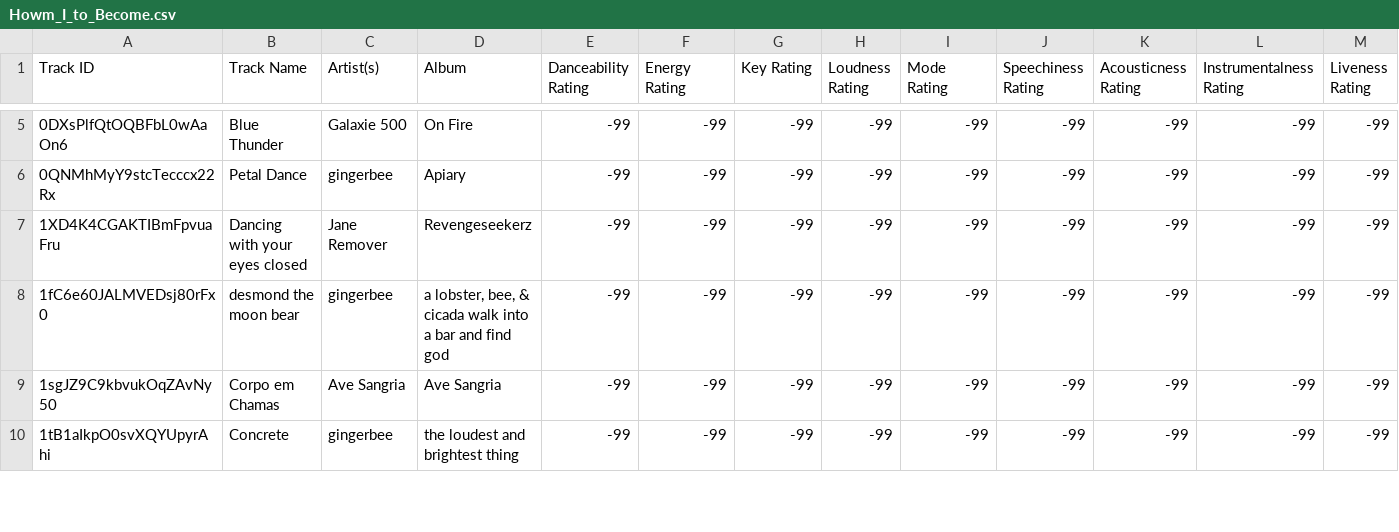
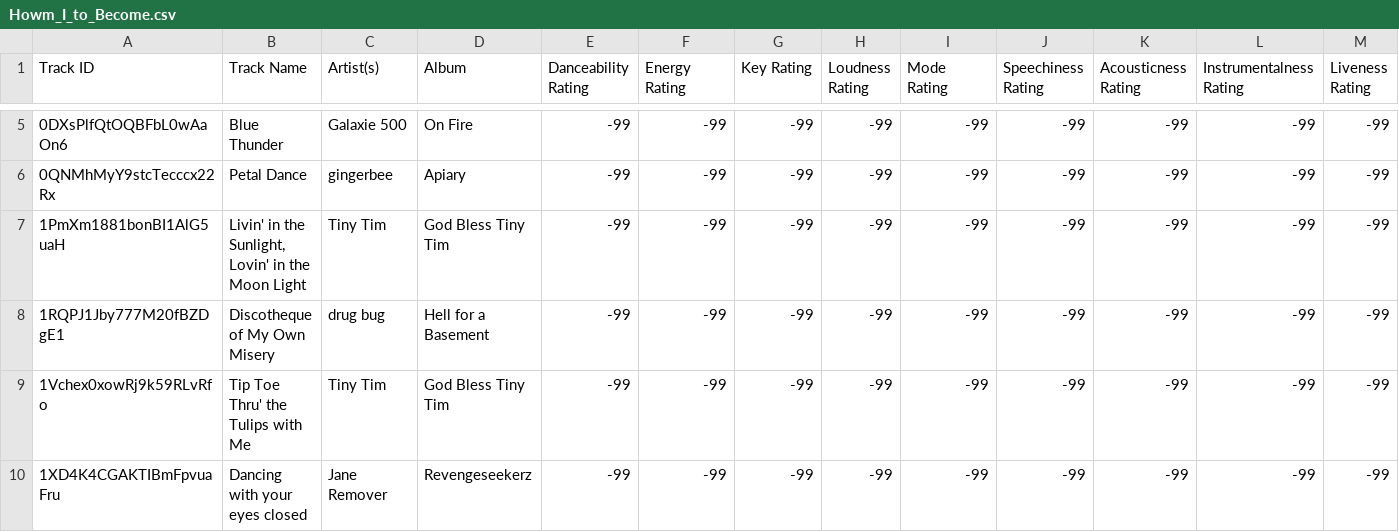
Before and after one commit to seamusmcn/seamusmcn.github.io, a CSV file: S_playlists/Howm_I_to_Become.csv, drawn as a sheet; only a part is shown, gaps mark what is left out; the shorter side is filled out with more unchanged rows; rows hold the shown columns only; the diff covers the shown part only; the diff names each change by its address in the sheet, - before the commit and + after, or states it on an @@ line.

```diff
--- a/S_playlists/Howm_I_to_Become.csv
+++ b/S_playlists/Howm_I_to_Become.csv
+row 7: 1PmXm1881bonBI1AlG5uaH | Livin' in the Sunlight, Lovin' in the Moon Light | Tiny Tim | God Bless Tiny Tim | -99 | -99 | -99 | -99 | -99 | -99 | -99 | -99 | -99
+row 8: 1RQPJ1Jby777M20fBZDgE1 | Discotheque of My Own Misery | drug bug | Hell for a Basement | -99 | -99 | -99 | -99 | -99 | -99 | -99 | -99 | -99
+row 9: 1Vchex0xowRj9k59RLvRfo | Tip Toe Thru' the Tulips with Me | Tiny Tim | God Bless Tiny Tim | -99 | -99 | -99 | -99 | -99 | -99 | -99 | -99 | -99
```
Also changed, not shown: 7 added rows elsewhere in this file, S_playlists/Giddeyup.csv, S_playlists/SEAMUS PARTY.csv, 3 other files.
